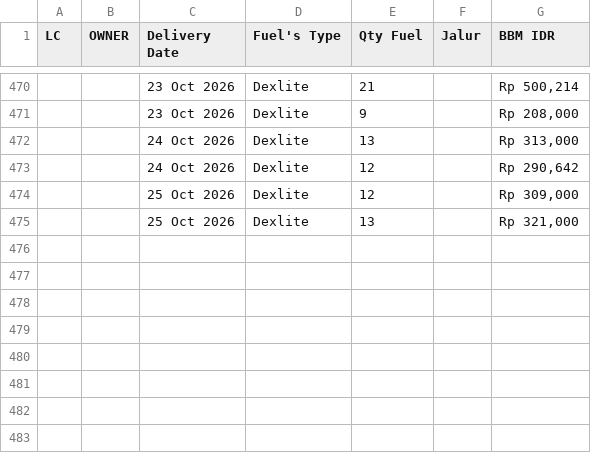
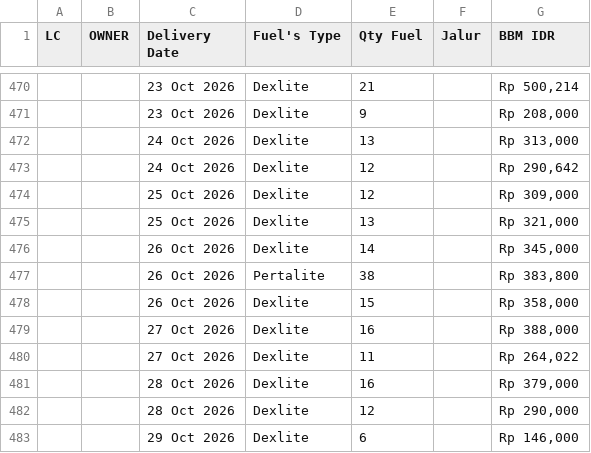
Before and after one commit to heylilyloops/Dashboard-Fuel-Usage-, a CSV file: data/SDC_PALU.csv, drawn as a sheet; only a part is shown, gaps mark what is left out.

```diff
--- a/data/SDC_PALU.csv
+++ b/data/SDC_PALU.csv
@@ -475 +475,9 @@ LC,OWNER,Delivery Date,Fuel's Type,Qty Fuel,Jalur,BBM IDR
 ,,25 Oct 2026,Dexlite,13,,"Rp 321,000"
+,,26 Oct 2026,Dexlite,14,,"Rp 345,000"
+,,26 Oct 2026,Pertalite,38,,"Rp 383,800"
+,,26 Oct 2026,Dexlite,15,,"Rp 358,000"
+,,27 Oct 2026,Dexlite,16,,"Rp 388,000"
+,,27 Oct 2026,Dexlite,11,,"Rp 264,022"
+,,28 Oct 2026,Dexlite,16,,"Rp 379,000"
+,,28 Oct 2026,Dexlite,12,,"Rp 290,000"
+,,29 Oct 2026,Dexlite,6,,"Rp 146,000"
```
Also changed, not shown: data/HCI_CIKUPA.csv, data/KLS_JABABEKA.csv, 20 other files.
